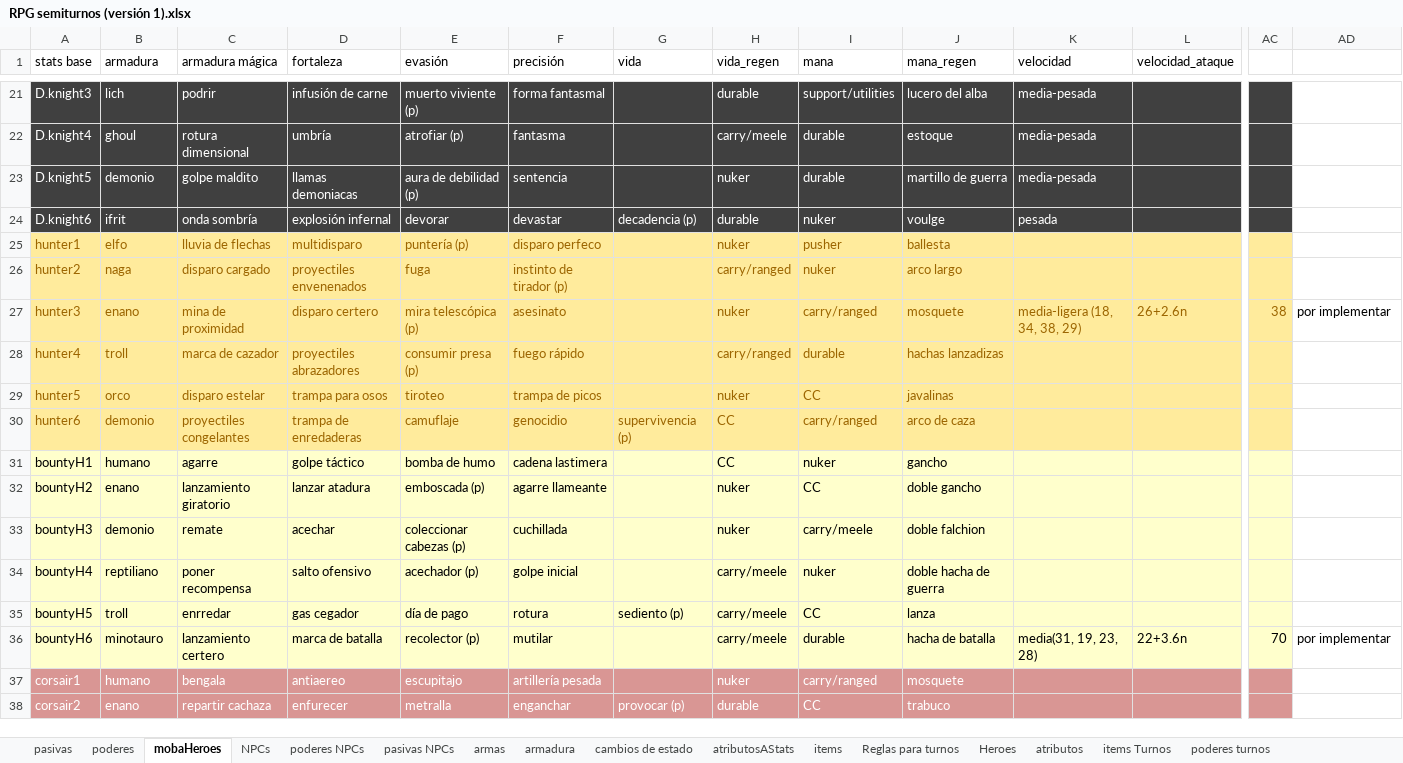
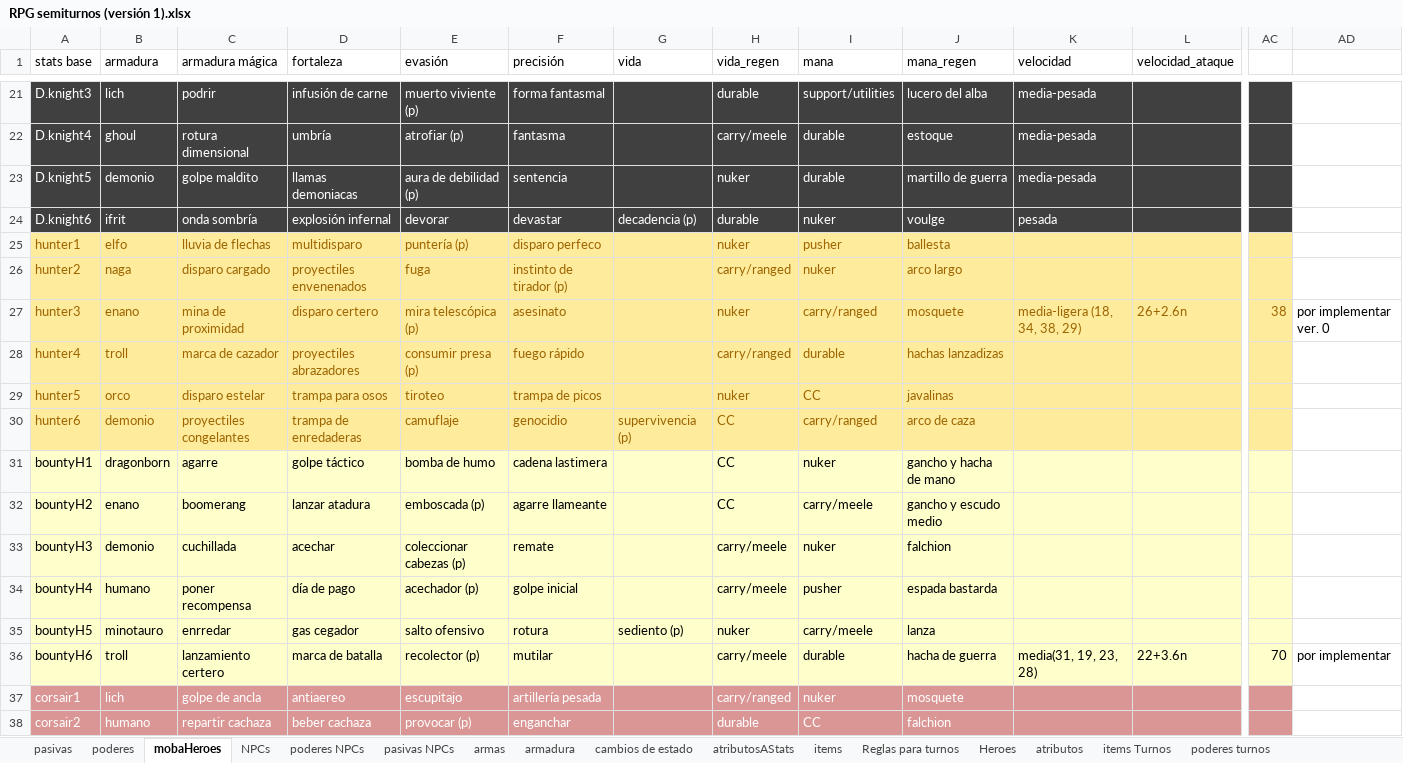
Before and after one commit to VectorLineal/sandIO, an Excel workbook: docs/RPG semiturnos (versión 1).xlsx, sheet mobaHeroes, drawn as a sheet; only a part is shown, gaps mark what is left out; values as stored, in another font and other column widths than the file's, no borders; the diff covers the shown part only; the diff names each change by its address in the sheet, - before the commit and + after, or states it on an @@ line.

```diff
--- a/docs/RPG semiturnos (versión 1).xlsx (sheet mobaHeroes)
+++ b/docs/RPG semiturnos (versión 1).xlsx (sheet mobaHeroes)
-AD27: por implementar
+AD27: por implementar ver. 0
-B31 (armadura): humano
+B31 (armadura): dragonborn
-J31 (mana_regen): gancho
+J31 (mana_regen): gancho y hacha de mano
-C32 (armadura mágica): lanzamiento giratorio
+C32 (armadura mágica): boomerang
-H32 (vida_regen): nuker
+H32 (vida_regen): CC
-I32 (mana): CC
+I32 (mana): carry/meele
-J32 (mana_regen): doble gancho
+J32 (mana_regen): gancho y escudo medio
-C33 (armadura mágica): remate
+C33 (armadura mágica): cuchillada
-F33 (precisión): cuchillada
+F33 (precisión): remate
-H33 (vida_regen): nuker
+H33 (vida_regen): carry/meele
-I33 (mana): carry/meele
+I33 (mana): nuker
-J33 (mana_regen): doble falchion
+J33 (mana_regen): falchion
-B34 (armadura): reptiliano
+B34 (armadura): humano
-D34 (fortaleza): salto ofensivo
+D34 (fortaleza): día de pago
-I34 (mana): nuker
+I34 (mana): pusher
-J34 (mana_regen): doble hacha de guerra
+J34 (mana_regen): espada bastarda
-B35 (armadura): troll
+B35 (armadura): minotauro
-E35 (evasión): día de pago
+E35 (evasión): salto ofensivo
-H35 (vida_regen): carry/meele
+H35 (vida_regen): nuker
-I35 (mana): CC
+I35 (mana): carry/meele
-B36 (armadura): minotauro
+B36 (armadura): troll
-J36 (mana_regen): hacha de batalla
+J36 (mana_regen): hacha de guerra
-B37 (armadura): humano
+B37 (armadura): lich
-C37 (armadura mágica): bengala
+C37 (armadura mágica): golpe de ancla
-H37 (vida_regen): nuker
+H37 (vida_regen): carry/ranged
-I37 (mana): carry/ranged
+I37 (mana): nuker
-B38 (armadura): enano
+B38 (armadura): humano
-D38 (fortaleza): enfurecer
+D38 (fortaleza): beber cachaza
-E38 (evasión): metralla
+E38 (evasión): provocar (p)
-G38 (vida): provocar (p)
+G38 (vida): (empty)
-J38 (mana_regen): trabuco
+J38 (mana_regen): falchion
```
Also changed, not shown: 91 edited cells elsewhere in this sheet, sheet poderes, sheet pasivas, sheet pasivas NPCs, sheet cambios de estado, 5 other files.
